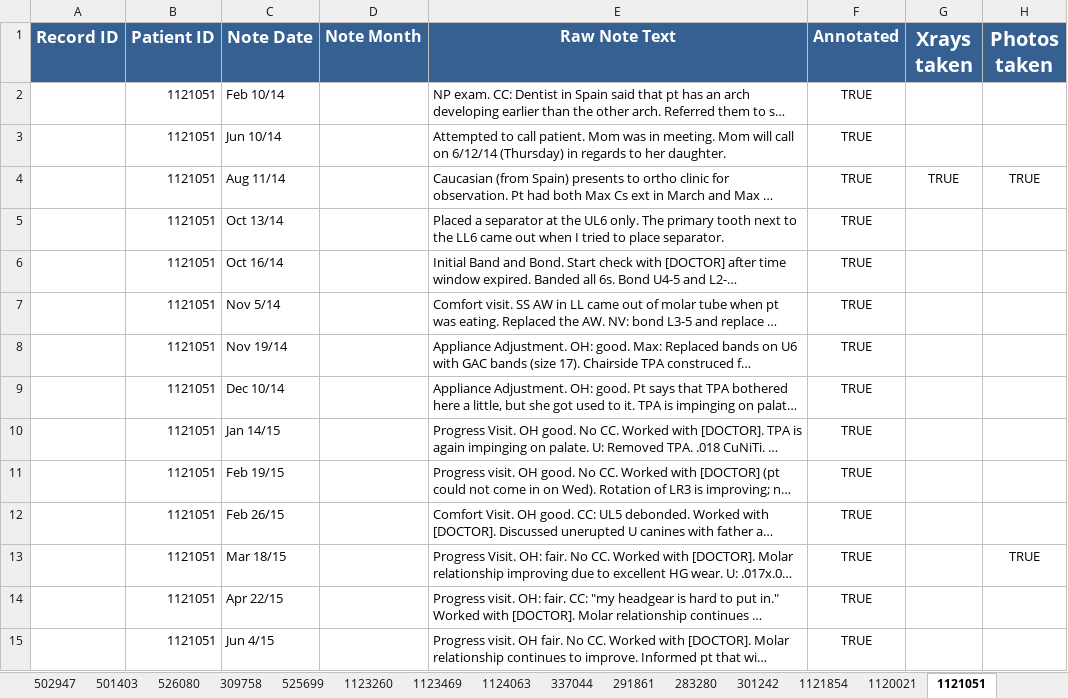
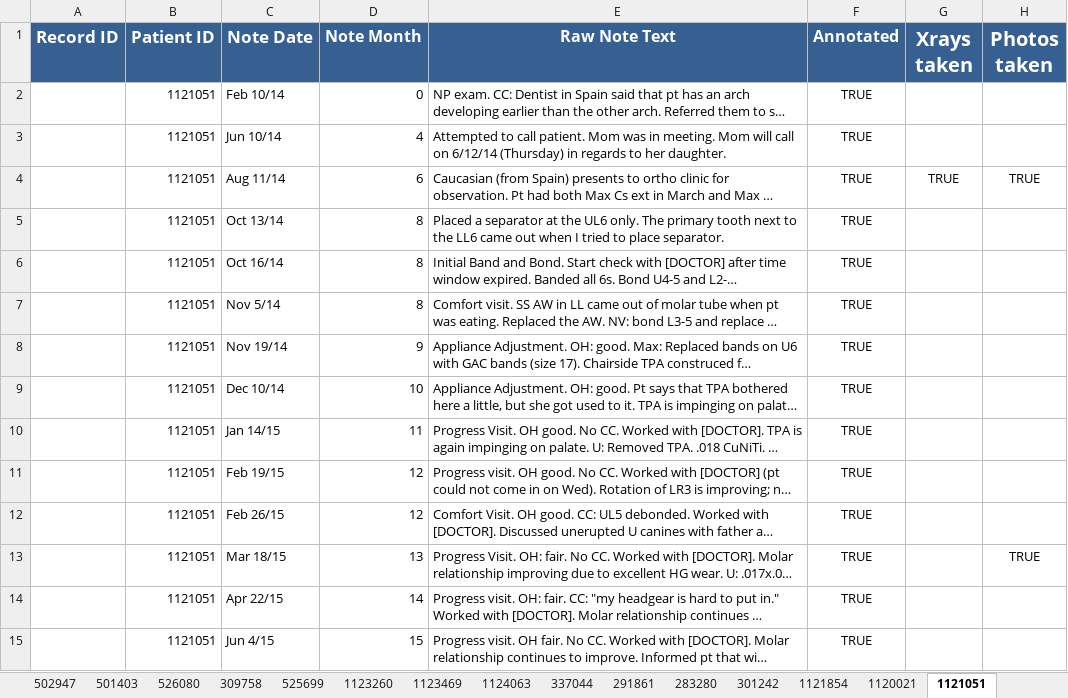
Before and after one commit to Paul-dumont/Medical-LLM-FineTuning, an Excel workbook: data/1_manual_table/patients_table2.xlsm, sheet 1121051, drawn as a sheet; only a part is shown; long unchanged cells end in …; values as stored, in another font and other column widths than the file's, no borders; the diff covers the shown part only; the diff names each change by its address in the sheet, - before the commit and + after, or states it on an @@ line.

```diff
--- a/data/1_manual_table/patients_table2.xlsm (sheet 1121051)
+++ b/data/1_manual_table/patients_table2.xlsm (sheet 1121051)
-D2 (Note Month): (empty)
+D2 (Note Month): 0
-D3 (Note Month): (empty)
+D3 (Note Month): 4
-D4 (Note Month): (empty)
+D4 (Note Month): 6
-D5:D7 (Note Month): (empty)
+D5:D7 (Note Month): 8
-D8 (Note Month): (empty)
+D8 (Note Month): 9
-D9 (Note Month): (empty)
+D9 (Note Month): 10
-D10 (Note Month): (empty)
+D10 (Note Month): 11
-D11:D12 (Note Month): (empty)
+D11:D12 (Note Month): 12
-D13 (Note Month): (empty)
+D13 (Note Month): 13
-D14 (Note Month): (empty)
+D14 (Note Month): 14
-D15 (Note Month): (empty)
+D15 (Note Month): 15
```
Also changed, not shown: 20 edited cells elsewhere in this sheet, sheet 301242, sheet 11199821, sheet 1121854, sheet 291861, sheet 1113490, sheet 1113487, 2 more sheets, data/1_manual_table/patients_table1.xlsm, 30 other files.
